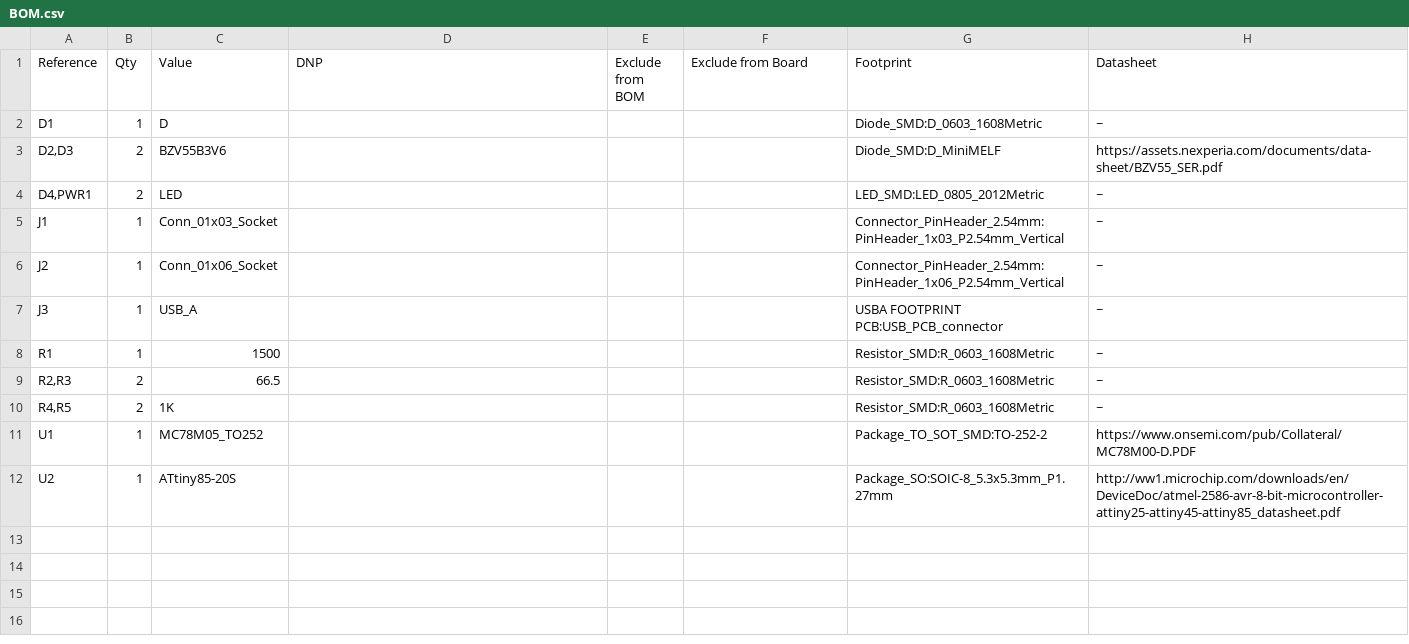
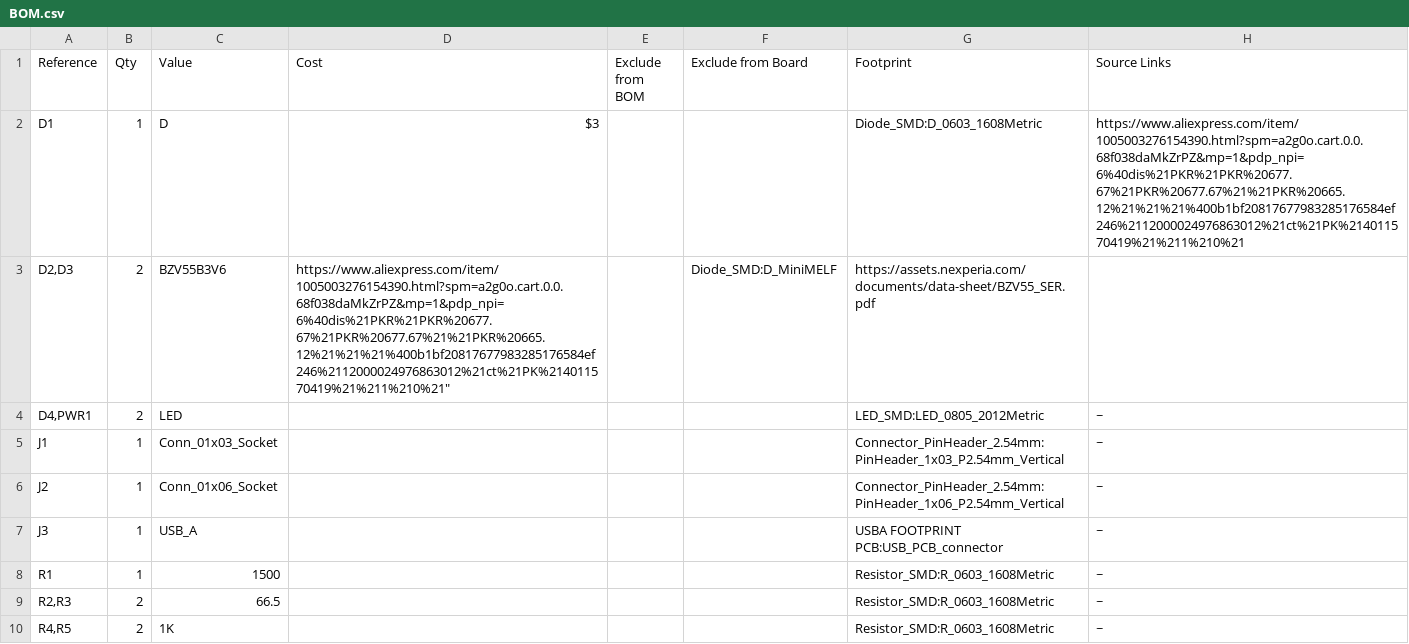
Before and after one commit to uzzambutt/Attiny-85-Custom-rubber-ducky-, a CSV file: BOM.csv, drawn as a sheet; only a part is shown; the shorter side is filled out with more unchanged rows.

Commit message:
Update BOM.csv

```diff
--- a/BOM.csv
+++ b/BOM.csv
@@ -1,4 +1,4 @@
-"Reference","Qty","Value","DNP","Exclude from BOM","Exclude from Board","Footprint","Datasheet"
-"D1","1","D","","","","Diode_SMD:D_0603_1608Metric","~"
-"D2,D3","2","BZV55B3V6","","","","Diode_SMD:D_MiniMELF","https://assets.nexperia.com/documents/data-sheet/BZV55_SER.pdf"
+"Reference","Qty","Value","Cost","Exclude from BOM","Exclude from Board","Footprint","Source Links"
+"D1","1","D","$3","","","Diode_SMD:D_0603_1608Metric","https://www.aliexpress.com/item/1005003276154390.html?spm=a2g0o.cart.0.0.68f038daMkZrPZ&mp=1&pdp_npi=6%40dis%21PKR%21PKR%20677.67%21PKR%20677.67%21%21PKR%20665.12%21%21%21%400b1bf20817677983285176584ef246%2112000024976863012%21ct%21PK%214011570419%21%211%210%21"
+"D2,D3","2","BZV55B3V6","https://www.aliexpress.com/item/1005003276154390.html?spm=a2g0o.cart.0.0.68f038daMkZrPZ&mp=1&pdp_npi=6%40dis%21PKR%21PKR%20677.67%21PKR%20677.67%21%21PKR%20665.12%21%21%21%400b1bf20817677983285176584ef246%2112000024976863012%21ct%21PK%214011570419%21%211%210%21""","","Diode_SMD:D_MiniMELF","https://assets.nexperia.com/documents/data-sheet/BZV55_SER.pdf"
 "D4,PWR1","2","LED","","","","LED_SMD:LED_0805_2012Metric","~"
```
